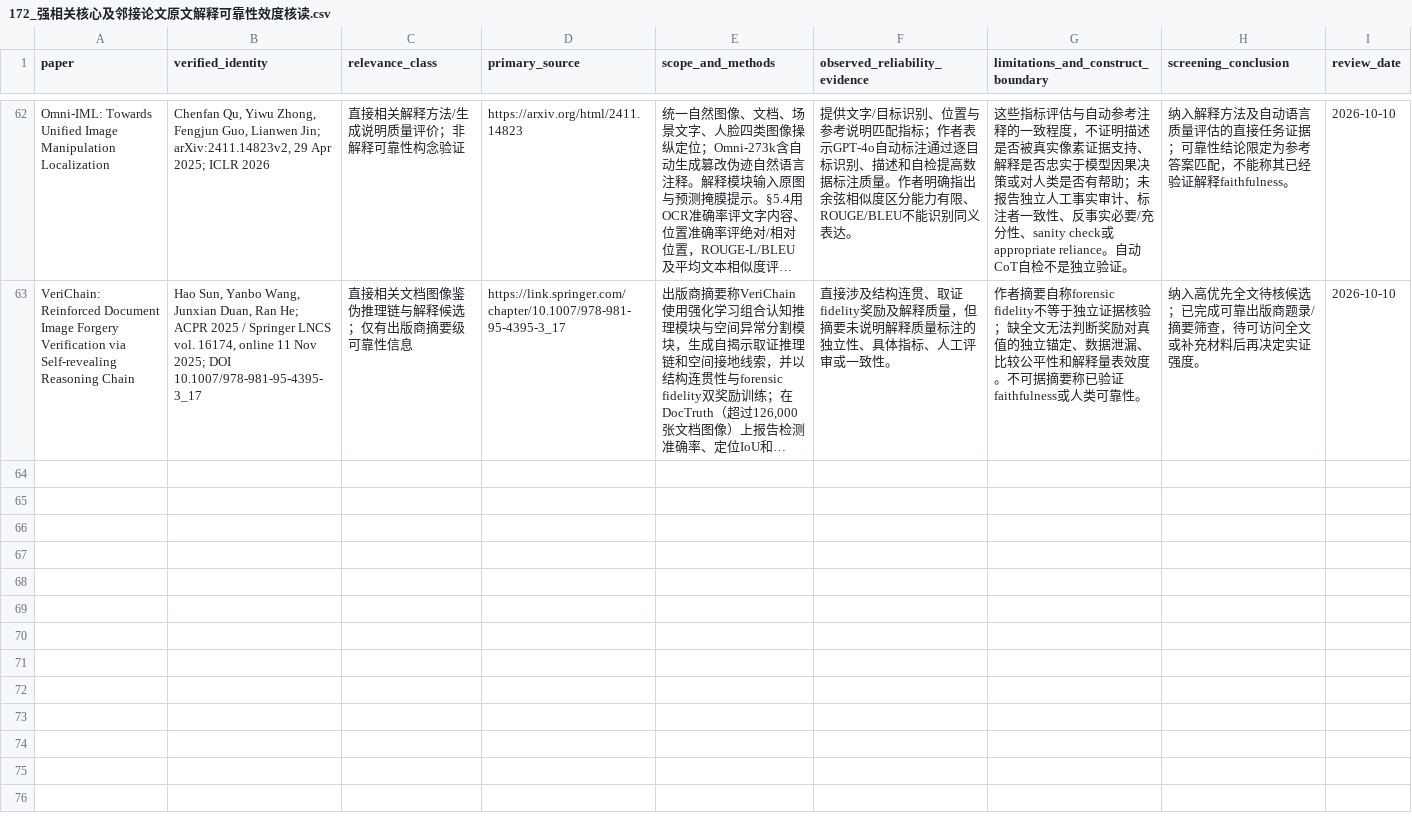
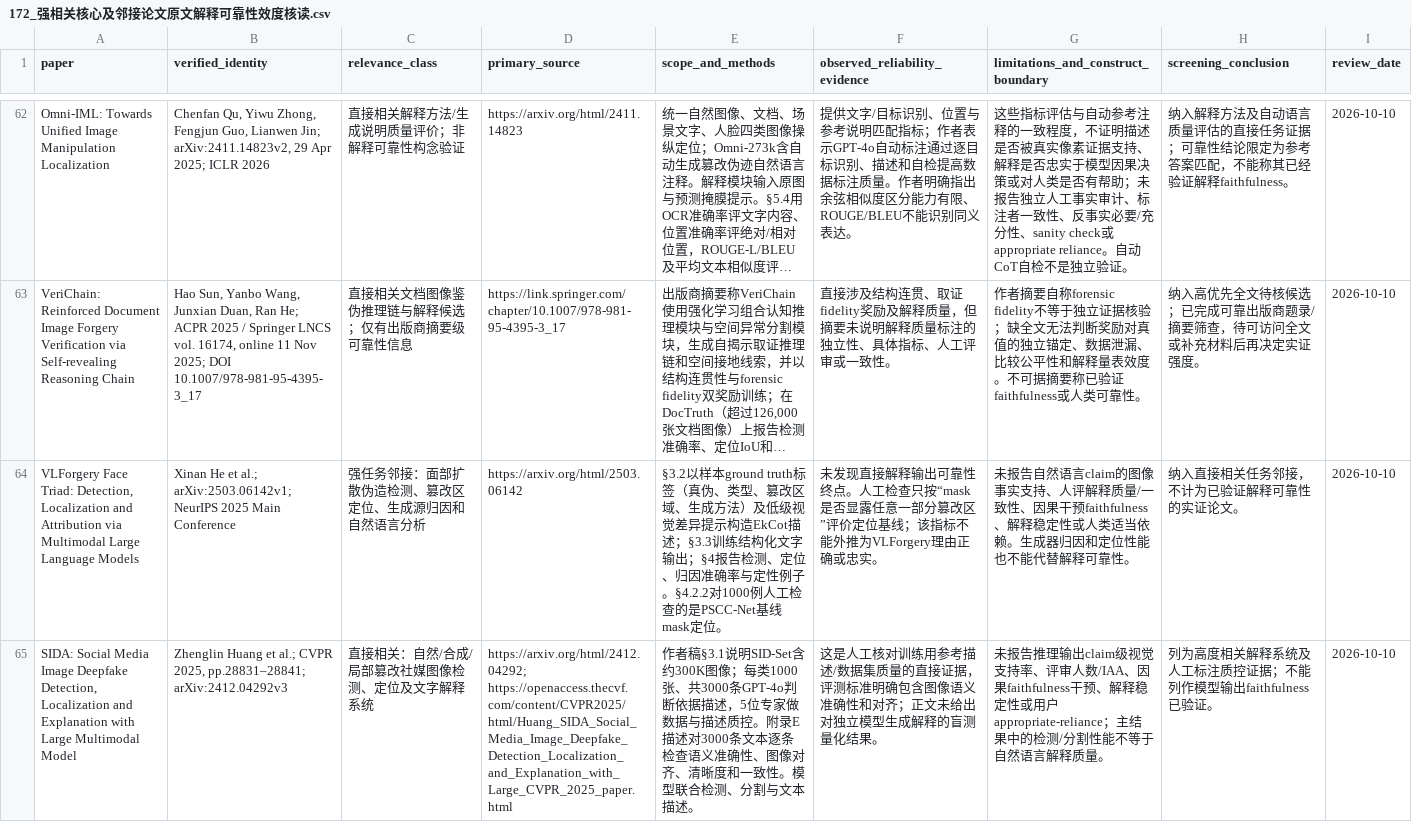
Before and after one commit to brodyZhao/my-research-project, a CSV file: outputs/图像鉴伪解释可靠性_重检_2026-10-05/172_强相关核心及邻接论文原文解释可靠性效度核读.csv, drawn as a sheet; only a part is shown, gaps mark what is left out; long unchanged cells end in …; the diff names each change by its address in the sheet, - before the commit and + after, or states it on an @@ line.

Commit message:
docs: reconcile EFR references and audit explanation evidence

```diff
--- a/outputs/图像鉴伪解释可靠性_重检_2026-10-05/172_强相关核心及邻接论文原文解释可靠性效度核读.csv
+++ b/outputs/图像鉴伪解释可靠性_重检_2026-10-05/172_强相关核心及邻接论文原文解释可靠性效度核读.csv
+row 64: VLForgery Face Triad: Detection, Localization and Attribution via Multimodal Large Language Models | Xinan He et al.; arXiv:2503.06142v1; NeurIPS 2025 Main Conference | 强任务邻接：面部扩散伪造检测、篡改区定位、生成源归因和自然语言分析 | https://arxiv.org/html/2503.06142 | §3.2以样本ground truth标签（真伪、类型、篡改区域、生成方法）及低级视觉差异提示构造EkCot描述；§3.3训练结构化文字输出；§4报告检测、定位、归因准确率与定性例子。§4.2.2对1000例人工检查的是PSCC-Net基线mask定位。 | 未发现直接解释输出可靠性终点。人工检查只按“mask是否显露任意一部分篡改区”评价定位基线；该指标不能外推为VLForgery理由正确或忠实。 | 未报告自然语言claim的图像事实支持、人评解释质量/一致性、因果干预faithfulness、解释稳定性或人类适当依赖。生成器归因和定位性能也不能代替解释可靠性。 | 纳入直接相关任务邻接，不计为已验证解释可靠性的实证论文。 | 2026-10-10
+row 65: SIDA: Social Media Image Deepfake Detection, Localization and Explanation with Large Multimodal Model | Zhenglin Huang et al.; CVPR 2025, pp.28831–28841; arXiv:2412.04292v3 | 直接相关：自然/合成/局部篡改社媒图像检测、定位及文字解释系统 | https://arxiv.org/html/2412.04292; https://openaccess.thecvf.com/content/CVPR2025/html/Huang_SIDA_Social_Media_Image_Deepfake_Detection_Localization_and_Explanation_with_Large_CVPR_2025_paper.html | 作者稿§3.1说明SID-Set含约300K图像；每类1000张、共3000条GPT-4o判断依据描述，5位专家做数据与描述质控。附录E描述对3000条文本逐条检查语义准确性、图像对齐、清晰度和一致性。模型联合检测、分割与文本描述。 | 这是人工核对训练用参考描述/数据集质量的直接证据，评测标准明确包含图像语义准确性和对齐；正文未给出对独立模型生成解释的盲测量化结果。 | 未报告推理输出claim级视觉支持率、评审人数/IAA、因果faithfulness干预、解释稳定性或用户appropriate-reliance；主结果中的检测/分割性能不等于自然语言解释质量。 | 列为高度相关解释系统及人工标注质控证据；不能列作模型输出faithfulness已验证。 | 2026-10-10
```
Also changed, not shown: outputs/图像鉴伪解释可靠性_重检_2026-10-05/87_V2细查询子式实际试检状态.csv, outputs/图像鉴伪解释可靠性_重检_2026-10-05/90_本轮新增强相关候选与引文复核.csv, 4 other files.
